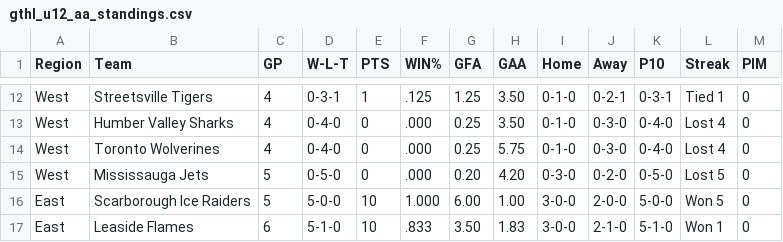
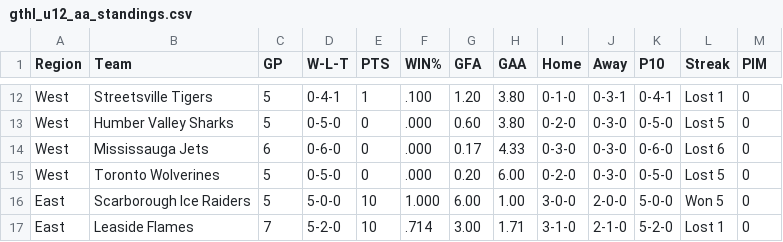
Before and after one commit to mcancilla1971/gthl-hockey-tracker, a CSV file: gthl_u12_aa_standings.csv, drawn as a sheet; only a part is shown, gaps mark what is left out; removed rows and columns are numbered as before the commit, all else as after; the diff covers the shown part only; the diff names each change by its address in the sheet, - before the commit and + after, or states it on an @@ line.

```diff
--- a/gthl_u12_aa_standings.csv
+++ b/gthl_u12_aa_standings.csv
-C12:C13 (GP): 4
+C12:C13 (GP): 5
-D12 (W-L-T): 0-3-1
+D12 (W-L-T): 0-4-1
-F12 (WIN%): .125
+F12 (WIN%): .100
-G12 (GFA): 1.25
+G12 (GFA): 1.20
-H12:H13 (GAA): 3.50
+H12:H13 (GAA): 3.80
-J12 (Away): 0-2-1
+J12 (Away): 0-3-1
-K12 (P10): 0-3-1
+K12 (P10): 0-4-1
-L12 (Streak): Tied 1
+L12 (Streak): Lost 1
-D13 (W-L-T): 0-4-0
+D13 (W-L-T): 0-5-0
-G13 (GFA): 0.25
+G13 (GFA): 0.60
-I13 (Home): 0-1-0
+I13 (Home): 0-2-0
-K13 (P10): 0-4-0
+K13 (P10): 0-5-0
-L13 (Streak): Lost 4
+L13 (Streak): Lost 5
-row 14: West | Toronto Wolverines | 4 | 0-4-0 | 0 | .000 | 0.25 | 5.75 | 0-1-0 | 0-3-0 | 0-4-0 | Lost 4 | 0
-C14 (GP): 5
+C14 (GP): 6
-D14 (W-L-T): 0-5-0
+D14 (W-L-T): 0-6-0
-G14 (GFA): 0.20
+G14 (GFA): 0.17
-H14 (GAA): 4.20
+H14 (GAA): 4.33
-J14 (Away): 0-2-0
+J14 (Away): 0-3-0
-K14 (P10): 0-5-0
+K14 (P10): 0-6-0
-L14 (Streak): Lost 5
+L14 (Streak): Lost 6
+row 15: West | Toronto Wolverines | 5 | 0-5-0 | 0 | .000 | 0.20 | 6.00 | 0-2-0 | 0-3-0 | 0-5-0 | Lost 5 | 0
-C17 (GP): 6
+C17 (GP): 7
-D17 (W-L-T): 5-1-0
+D17 (W-L-T): 5-2-0
-F17 (WIN%): .833
+F17 (WIN%): .714
-G17 (GFA): 3.50
+G17 (GFA): 3.00
-H17 (GAA): 1.83
+H17 (GAA): 1.71
-I17 (Home): 3-0-0
+I17 (Home): 3-1-0
-K17 (P10): 5-1-0
+K17 (P10): 5-2-0
-L17 (Streak): Won 1
+L17 (Streak): Lost 1
```
Also changed, not shown: 3 added rows, 3 removed rows and 50 edited cells elsewhere in this file.
